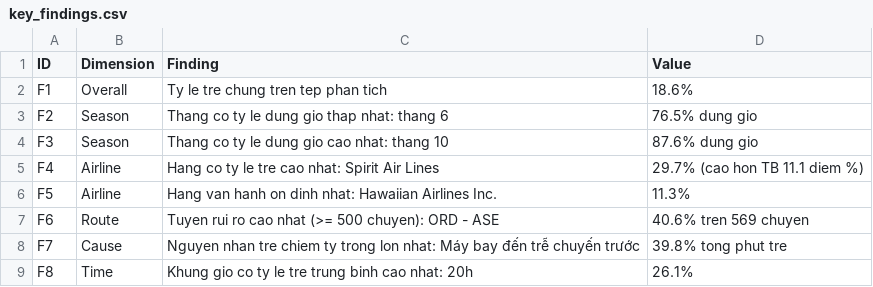
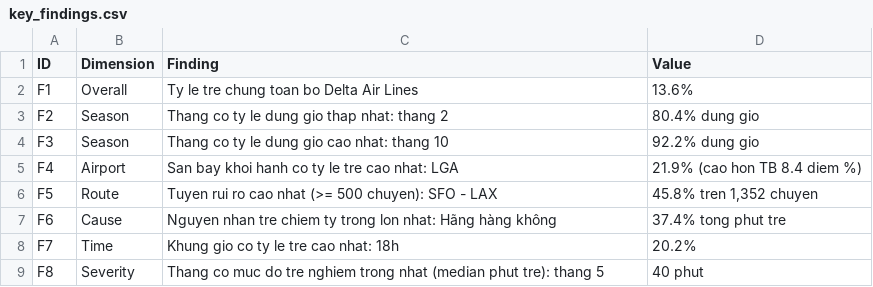
Before and after one commit to vkyphong/Data-Analysis-and-Data-Visualization, a CSV file: outputs/tables/key_findings.csv, drawn as a sheet.

```diff
--- a/outputs/tables/key_findings.csv
+++ b/outputs/tables/key_findings.csv
@@ -1,9 +1,9 @@
 ID,Dimension,Finding,Value
-F1,Overall,Ty le tre chung tren tep phan tich,18.6%
-F2,Season,Thang co ty le dung gio thap nhat: thang 6,76.5% dung gio
-F3,Season,Thang co ty le dung gio cao nhat: thang 10,87.6% dung gio
-F4,Airline,Hang co ty le tre cao nhat: Spirit Air Lines,29.7% (cao hon TB 11.1 diem %)
-F5,Airline,Hang van hanh on dinh nhat: Hawaiian Airlines Inc.,11.3%
-F6,Route,Tuyen rui ro cao nhat (>= 500 chuyen): ORD - ASE,40.6% tren 569 chuyen
-F7,Cause,Nguyen nhan tre chiem ty trong lon nhat: Máy bay đến trễ chuyến trước,39.8% tong phut tre
-F8,Time,Khung gio co ty le tre trung binh cao nhat: 20h,26.1%
+F1,Overall,Ty le tre chung toan bo Delta Air Lines,13.6%
+F2,Season,Thang co ty le dung gio thap nhat: thang 2,80.4% dung gio
+F3,Season,Thang co ty le dung gio cao nhat: thang 10,92.2% dung gio
+F4,Airport,San bay khoi hanh co ty le tre cao nhat: LGA,21.9% (cao hon TB 8.4 diem %)
+F5,Route,Tuyen rui ro cao nhat (>= 500 chuyen): SFO - LAX,"45.8% tren 1,352 chuyen"
+F6,Cause,Nguyen nhan tre chiem ty trong lon nhat: Hãng hàng không,37.4% tong phut tre
+F7,Time,Khung gio co ty le tre cao nhat: 18h,20.2%
+F8,Severity,Thang co muc do tre nghiem trong nhat (median phut tre): thang 5,40 phut
```
Also changed, not shown: outputs/tables/heatmap_hour_dow_count.csv, outputs/tables/monthly_delay_summary.csv, 18 other files.
